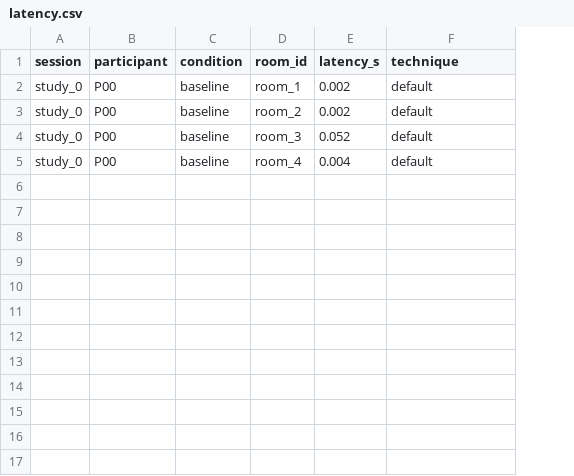
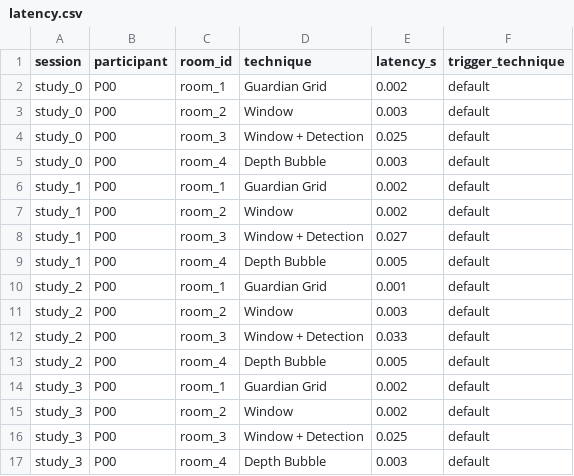
Before and after one commit to TXST-CS7389I-Spring-2026-Group-Project/DreamGuard, a CSV file: data/analysis/latency.csv, drawn as a sheet; removed rows and columns are numbered as before the commit, all else as after; the diff names each change by its address in the sheet, - before the commit and + after, or states it on an @@ line.

Commit message:
Analysis includes study_3

```diff
--- a/data/analysis/latency.csv
+++ b/data/analysis/latency.csv
-column C (condition), rows 2-5: all baseline
+column D (technique), rows 2-5: Guardian Grid | Window | Window + Detection | Depth Bubble
-F1: technique
+F1: trigger_technique
-E3 (latency_s): 0.002
+E3 (latency_s): 0.003
-E4 (latency_s): 0.052
+E4 (latency_s): 0.025
-E5 (latency_s): 0.004
+E5 (latency_s): 0.003
+row 6: study_1 | P00 | room_1 | Guardian Grid | 0.002 | default
+row 7: study_1 | P00 | room_2 | Window | 0.002 | default
+row 8: study_1 | P00 | room_3 | Window + Detection | 0.027 | default
+row 9: study_1 | P00 | room_4 | Depth Bubble | 0.005 | default
+row 10: study_2 | P00 | room_1 | Guardian Grid | 0.001 | default
+row 11: study_2 | P00 | room_2 | Window | 0.003 | default
+row 12: study_2 | P00 | room_3 | Window + Detection | 0.033 | default
+row 13: study_2 | P00 | room_4 | Depth Bubble | 0.005 | default
+row 14: study_3 | P00 | room_1 | Guardian Grid | 0.002 | default
+row 15: study_3 | P00 | room_2 | Window | 0.002 | default
+row 16: study_3 | P00 | room_3 | Window + Detection | 0.025 | default
+row 17: study_3 | P00 | room_4 | Depth Bubble | 0.003 | default
```
Also changed, not shown: 25 other files.
